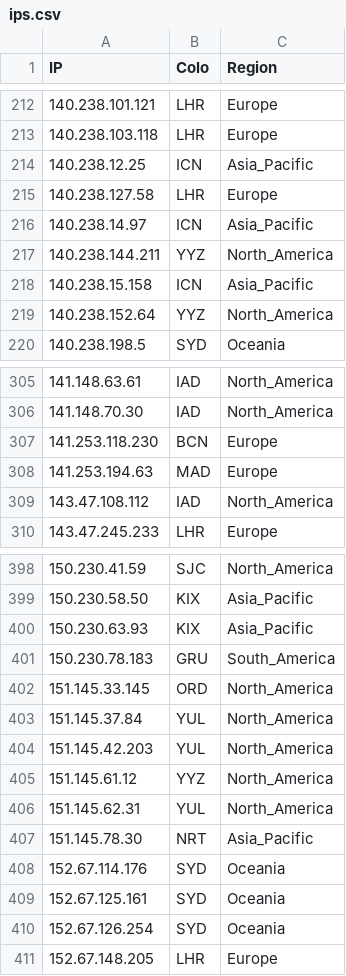
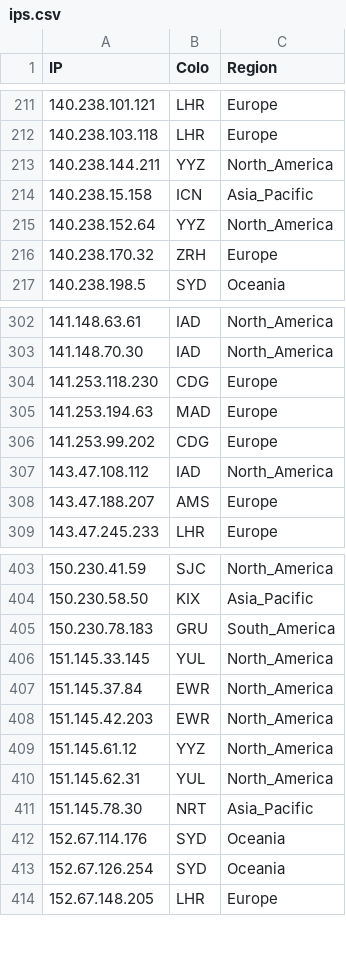
Before and after one commit to xiya-like/proxyip-tracker, a CSV file: result/ips.csv, drawn as a sheet; only a part is shown, gaps mark what is left out; the diff covers the shown part only.

```diff
--- a/result/ips.csv
+++ b/result/ips.csv
@@ -213,5 +212,2 @@ IP,Colo,Region
 140.238.103.118,LHR,Europe
-140.238.12.25,ICN,Asia_Pacific
-140.238.127.58,LHR,Europe
-140.238.14.97,ICN,Asia_Pacific
 140.238.144.211,YYZ,North_America
@@ -219,2 +215,3 @@ IP,Colo,Region
 140.238.152.64,YYZ,North_America
+140.238.170.32,ZRH,Europe
 140.238.198.5,SYD,Oceania
@@ -306,5 +303,7 @@ IP,Colo,Region
 141.148.70.30,IAD,North_America
-141.253.118.230,BCN,Europe
+141.253.118.230,CDG,Europe
 141.253.194.63,MAD,Europe
+141.253.99.202,CDG,Europe
 143.47.108.112,IAD,North_America
+143.47.188.207,AMS,Europe
 143.47.245.233,LHR,Europe
@@ -399,7 +404,6 @@ IP,Colo,Region
 150.230.58.50,KIX,Asia_Pacific
-150.230.63.93,KIX,Asia_Pacific
 150.230.78.183,GRU,South_America
-151.145.33.145,ORD,North_America
-151.145.37.84,YUL,North_America
-151.145.42.203,YUL,North_America
+151.145.33.145,YUL,North_America
+151.145.37.84,EWR,North_America
+151.145.42.203,EWR,North_America
 151.145.61.12,YYZ,North_America
@@ -408,3 +412,2 @@ IP,Colo,Region
 152.67.114.176,SYD,Oceania
-152.67.125.161,SYD,Oceania
 152.67.126.254,SYD,Oceania
```
Also changed, not shown: 18 added rows, 16 removed rows and 6 edited cells elsewhere in this file, result/domains-ips.csv, result/tested-ips.csv.
